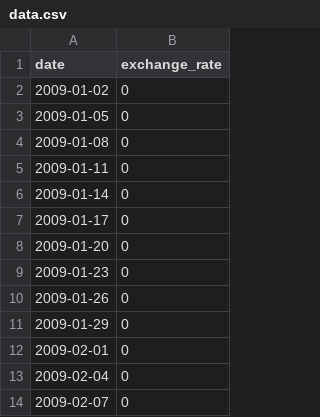
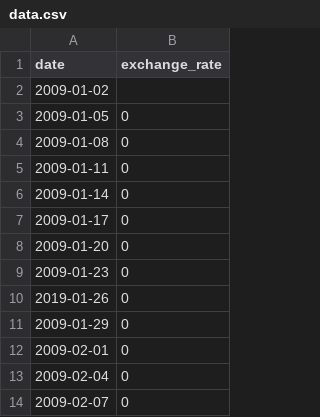
Before and after one commit to LuisEd2094/CP-Piscine, a CSV file: Cpp 09/ex00/dataBase/data.csv (was Cpp 09/ex00/src/BitcoinExchange/data.csv), drawn as a sheet; only a part is shown.

Commit message:
parses csv file and saves it to the data base

```diff
--- a/Cpp 09/ex00/src/BitcoinExchange/data.csv
+++ b/Cpp 09/ex00/dataBase/data.csv
@@ -1,3 +1,3 @@
 date,exchange_rate
-2009-01-02,0
+2009-01-02,
 2009-01-05,0
@@ -9,3 +9,3 @@ date,exchange_rate
 2009-01-23,0
-2009-01-26,0
+2019-01-26,0
 2009-01-29,0
```
Also changed, not shown: 6 other files.
